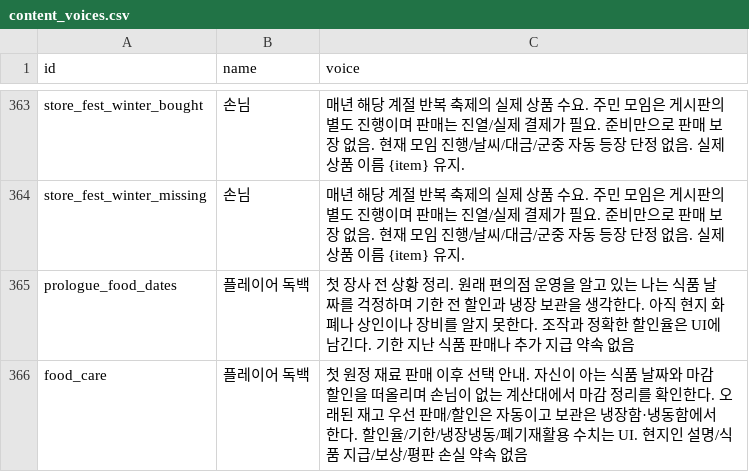
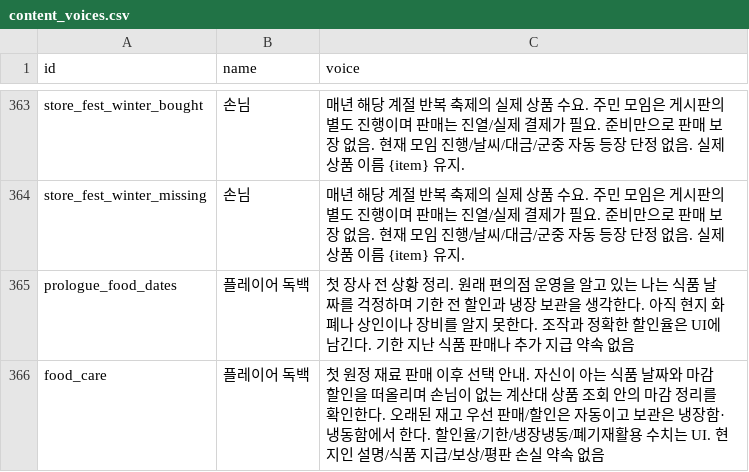
Before and after one commit to mayjohn66-cmd/project222, a CSV file: docs/drafts/story/content_voices.csv, drawn as a sheet; only a part is shown, gaps mark what is left out.

```diff
--- a/docs/drafts/story/content_voices.csv
+++ b/docs/drafts/story/content_voices.csv
@@ -365,2 +365,2 @@ store_fest_winter_missing,손님,매년 해당 계절 반복 축제의 실제
 prologue_food_dates,플레이어 독백,첫 장사 전 상황 정리. 원래 편의점 운영을 알고 있는 나는 식품 날짜를 걱정하며 기한 전 할인과 냉장 보관을 생각한다. 아직 현지 화폐나 상인이나 장비를 알지 못한다. 조작과 정확한 할인율은 UI에 남긴다. 기한 지난 식품 판매나 추가 지급 약속 없음
-food_care,플레이어 독백,첫 원정 재료 판매 이후 선택 안내. 자신이 아는 식품 날짜와 마감 할인을 떠올리며 손님이 없는 계산대에서 마감 정리를 확인한다. 오래된 재고 우선 판매/할인은 자동이고 보관은 냉장함·냉동함에서 한다. 할인율/기한/냉장냉동/폐기재활용 수치는 UI. 현지인 설명/식품 지급/보상/평판 손실 약속 없음
+food_care,플레이어 독백,첫 원정 재료 판매 이후 선택 안내. 자신이 아는 식품 날짜와 마감 할인을 떠올리며 손님이 없는 계산대 상품 조회 안의 마감 정리를 확인한다. 오래된 재고 우선 판매/할인은 자동이고 보관은 냉장함·냉동함에서 한다. 할인율/기한/냉장냉동/폐기재활용 수치는 UI. 현지인 설명/식품 지급/보상/평판 손실 약속 없음
```
Also changed, not shown: data/shop/requests/requests_text.csv, 11 other files.
